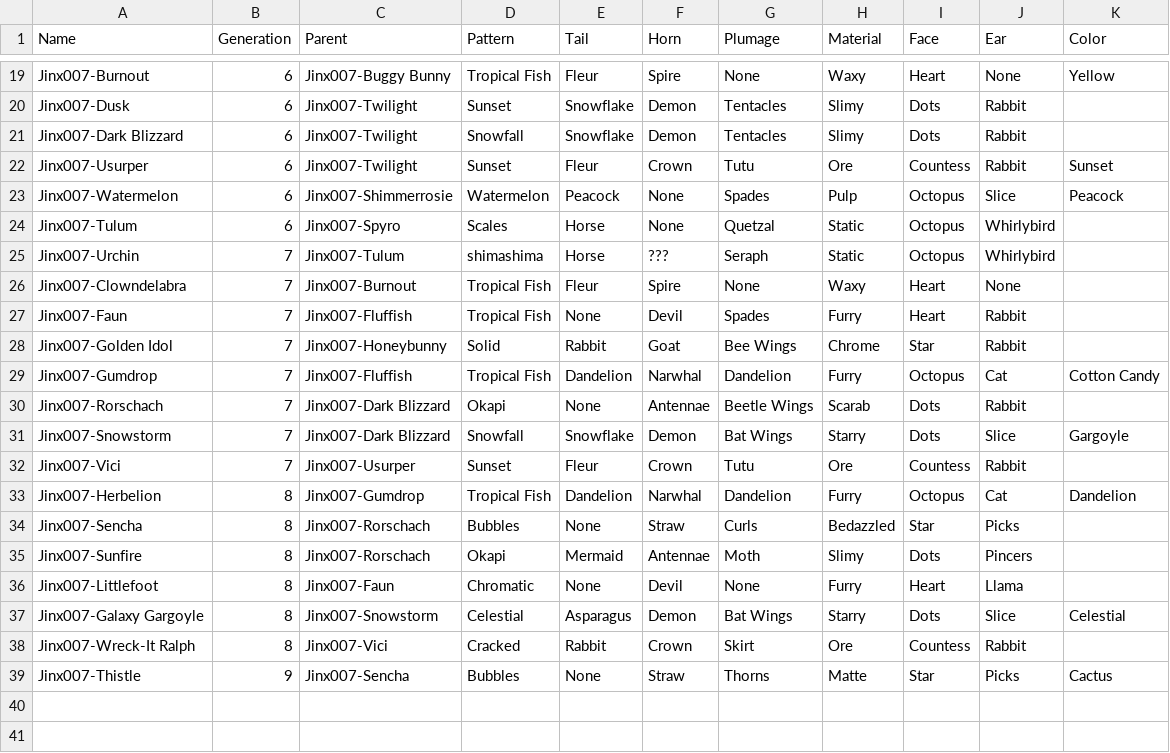
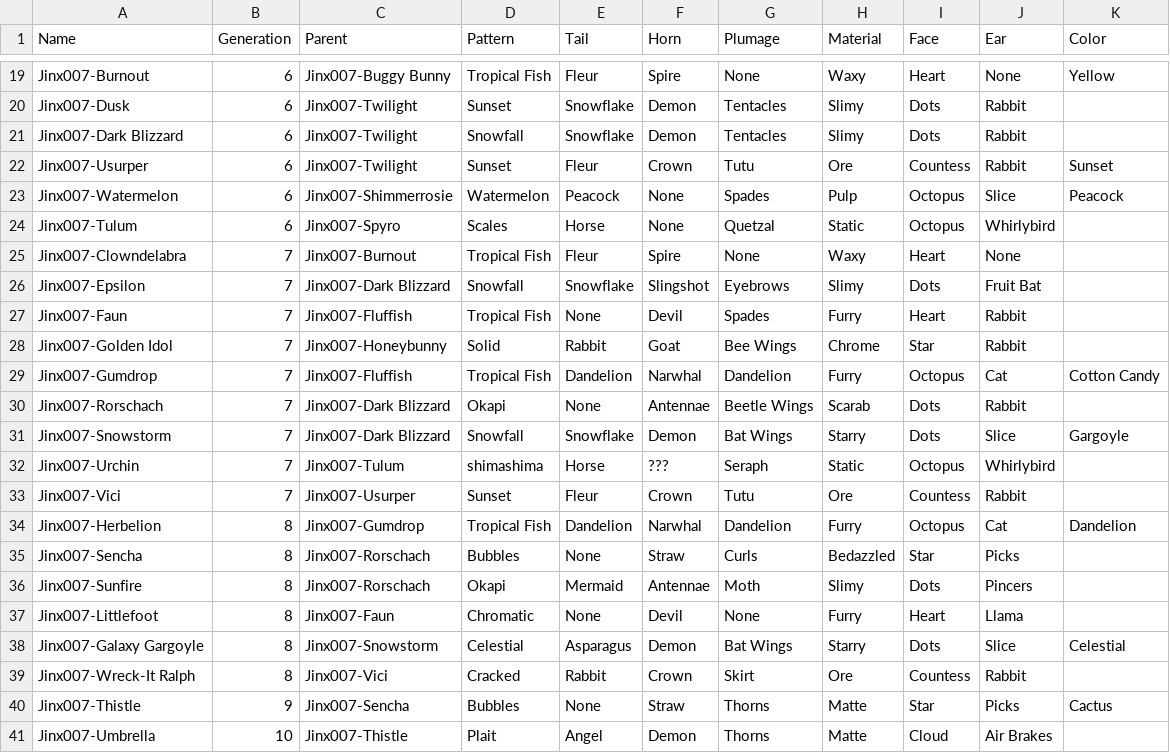
Before and after one commit to g1ddy/PeridotArchetypeFinder, a CSV file: assets/External.csv, drawn as a sheet; only a part is shown, gaps mark what is left out.

Commit message:
add external dots

```diff
--- a/assets/External.csv
+++ b/assets/External.csv
@@ -24,4 +24,4 @@ Jinx007-Watermelon,6,Jinx007-Shimmerrosie,Watermelon,Peacock,None,Spades,Pulp,Oc
 Jinx007-Tulum,6,Jinx007-Spyro,Scales,Horse,None,Quetzal,Static,Octopus,Whirlybird,
-Jinx007-Urchin,7,Jinx007-Tulum,shimashima,Horse,???,Seraph,Static,Octopus,Whirlybird,
 Jinx007-Clowndelabra,7,Jinx007-Burnout,Tropical Fish,Fleur,Spire,None,Waxy,Heart,None,
+Jinx007-Epsilon,7,Jinx007-Dark Blizzard,Snowfall,Snowflake,Slingshot,Eyebrows,Slimy,Dots,Fruit Bat,
 Jinx007-Faun,7,Jinx007-Fluffish,Tropical Fish,None,Devil,Spades,Furry,Heart,Rabbit,
@@ -31,2 +31,3 @@ Jinx007-Rorschach,7,Jinx007-Dark Blizzard,Okapi,None,Antennae,Beetle Wings,Scara
 Jinx007-Snowstorm,7,Jinx007-Dark Blizzard,Snowfall,Snowflake,Demon,Bat Wings,Starry,Dots,Slice,Gargoyle
+Jinx007-Urchin,7,Jinx007-Tulum,shimashima,Horse,???,Seraph,Static,Octopus,Whirlybird,
 Jinx007-Vici,7,Jinx007-Usurper,Sunset,Fleur,Crown,Tutu,Ore,Countess,Rabbit,
@@ -39 +40,2 @@ Jinx007-Wreck-It Ralph,8,Jinx007-Vici,Cracked,Rabbit,Crown,Skirt,Ore,Countess,Ra
 Jinx007-Thistle,9,Jinx007-Sencha,Bubbles,None,Straw,Thorns,Matte,Star,Picks,Cactus
+Jinx007-Umbrella,10,Jinx007-Thistle,Plait,Angel,Demon,Thorns,Matte,Cloud,Air Brakes,
```
